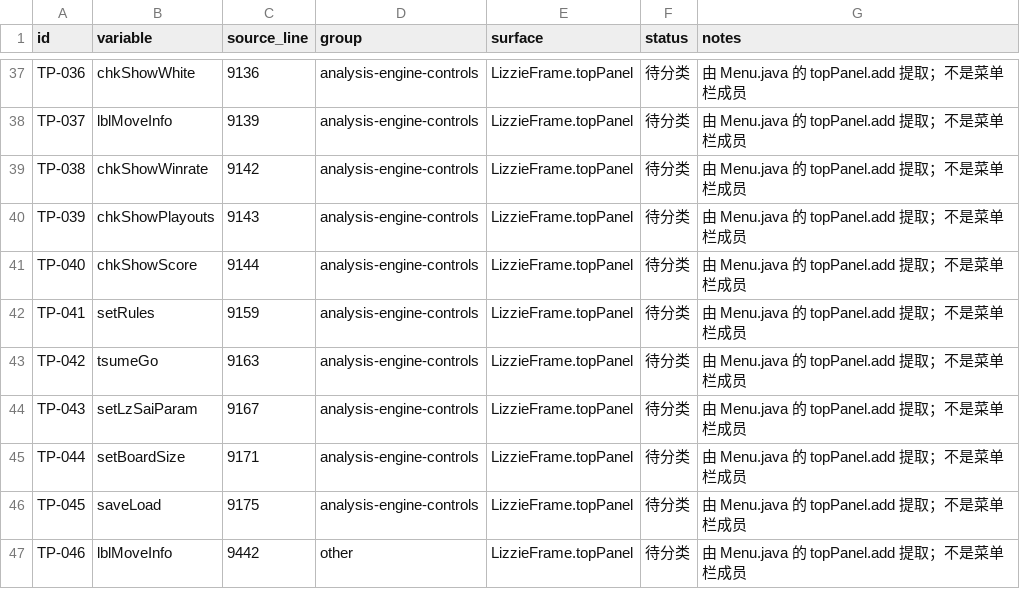
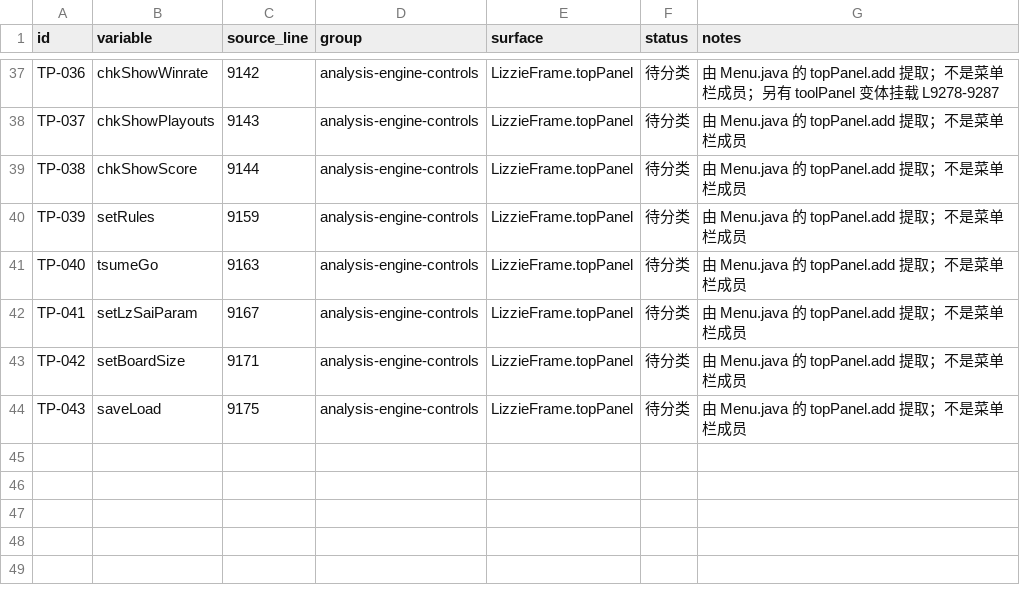
Before and after one commit to Coderchen-001/Katayzy, a CSV file: docs/ui2/top-panel-inventory.csv, drawn as a sheet; only a part is shown, gaps mark what is left out; the diff covers the shown part only; the diff names each change by its address in the sheet, - before the commit and + after, or states it on an @@ line.

Commit message:
docs(ui2): correct topPanel widget inventory to 43

```diff
--- a/docs/ui2/top-panel-inventory.csv
+++ b/docs/ui2/top-panel-inventory.csv
-B37 (variable): chkShowWhite
+B37 (variable): chkShowWinrate
-C37 (source_line): 9136
+C37 (source_line): 9142
-G37 (notes): …单栏成员
+G37 (notes): …单栏成员；另有 toolPanel 变体挂载 L9278-9287
-B38 (variable): lblMoveInfo
+B38 (variable): chkShowPlayouts
-C38 (source_line): 9139
+C38 (source_line): 9143
-B39 (variable): chkShowWinrate
+B39 (variable): chkShowScore
-C39 (source_line): 9142
+C39 (source_line): 9144
-B40 (variable): chkShowPlayouts
+B40 (variable): setRules
-C40 (source_line): 9143
+C40 (source_line): 9159
-B41 (variable): chkShowScore
+B41 (variable): tsumeGo
-C41 (source_line): 9144
+C41 (source_line): 9163
-B42 (variable): setRules
+B42 (variable): setLzSaiParam
-C42 (source_line): 9159
+C42 (source_line): 9167
-B43 (variable): tsumeGo
+B43 (variable): setBoardSize
-C43 (source_line): 9163
+C43 (source_line): 9171
-B44 (variable): setLzSaiParam
+B44 (variable): saveLoad
-C44 (source_line): 9167
+C44 (source_line): 9175
-row 45: TP-044 | setBoardSize | 9171 | analysis-engine-controls | LizzieFrame.topPanel | 待分类 | 由 Menu.java 的 topPanel.add 提取；不是菜单栏成员
-row 46: TP-045 | saveLoad | 9175 | analysis-engine-controls | LizzieFrame.topPanel | 待分类 | 由 Menu.java 的 topPanel.add 提取；不是菜单栏成员
-row 47: TP-046 | lblMoveInfo | 9442 | other | LizzieFrame.topPanel | 待分类 | 由 Menu.java 的 topPanel.add 提取；不是菜单栏成员
```
Also changed, not shown: 35 edited cells elsewhere in this file, 4 other files.
